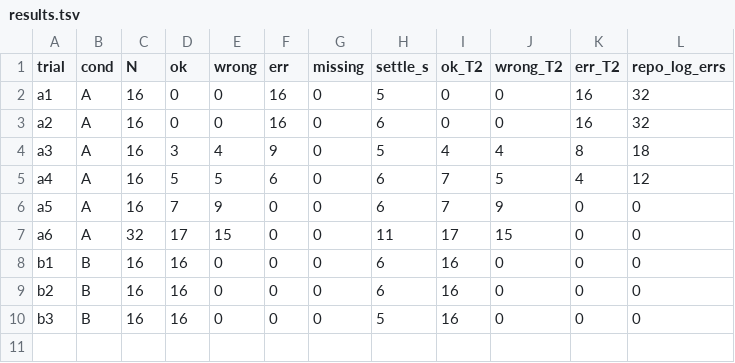
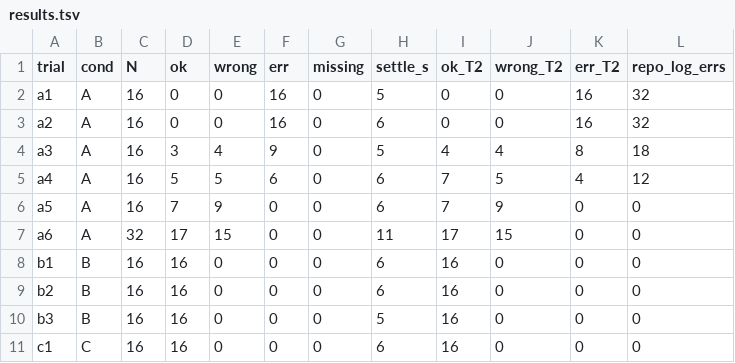
Before and after one commit to xiaobaowan1988/Okdev, a TSV file: experiments/argocd-race/results.tsv, drawn as a sheet; the diff names each change by its address in the sheet, - before the commit and + after, or states it on an @@ line.

```diff
--- a/experiments/argocd-race/results.tsv
+++ b/experiments/argocd-race/results.tsv
+row 11: c1 | C | 16 | 16 | 0 | 0 | 0 | 6 | 16 | 0 | 0 | 0
```
